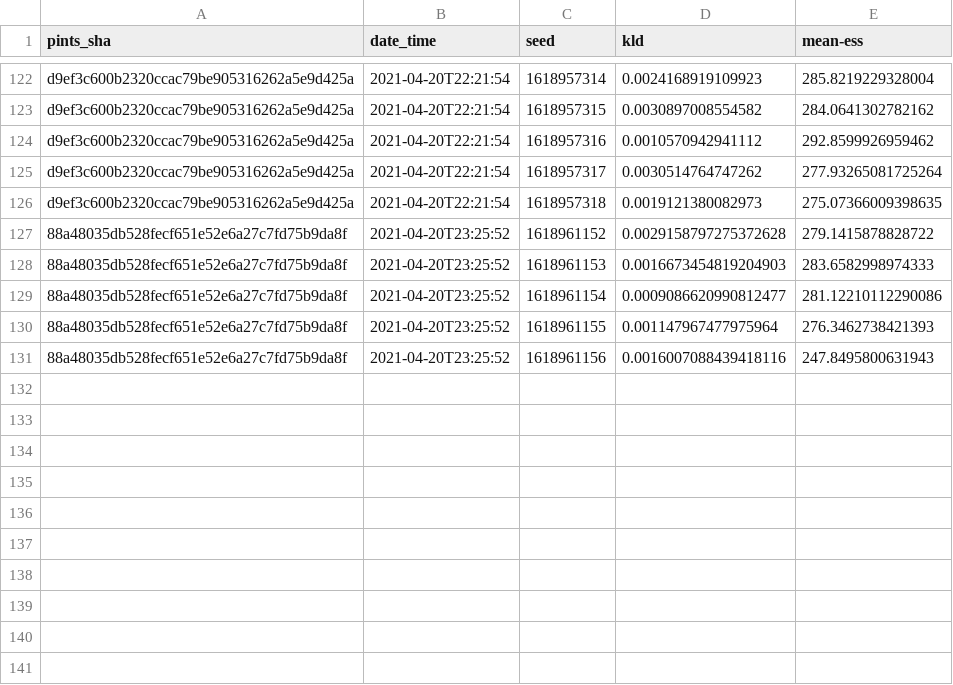
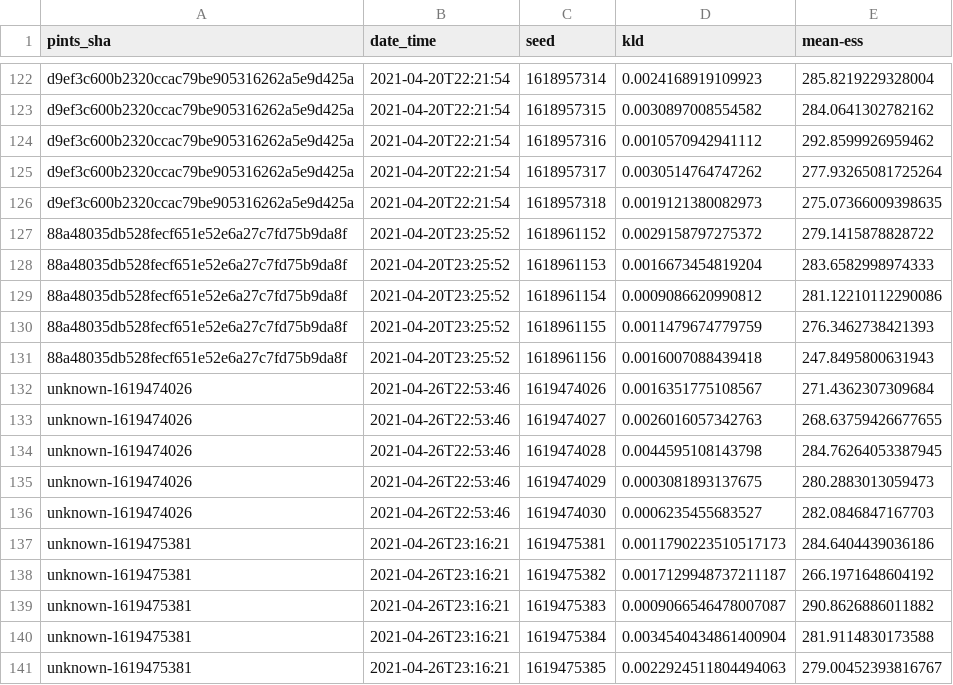
Before and after one commit to pints-team/functional-testing-2, a CSV file: data/haario_bardenet_acmc/two_dim_gaussian.csv, drawn as a sheet; only a part is shown, gaps mark what is left out.

Commit message:
Add data and website entries for haario bardenet and differential evolution

```diff
--- a/data/haario_bardenet_acmc/two_dim_gaussian.csv
+++ b/data/haario_bardenet_acmc/two_dim_gaussian.csv
@@ -126,6 +126,16 @@ d9ef3c600b2320ccac79be905316262a5e9d425a,2021-04-20T22:21:54,1618957317,0.003051
 d9ef3c600b2320ccac79be905316262a5e9d425a,2021-04-20T22:21:54,1618957318,0.0019121380082973,275.07366009398635
-88a48035db528fecf651e52e6a27c7fd75b9da8f,2021-04-20T23:25:52,1618961152,0.0029158797275372628,279.1415878828722
-88a48035db528fecf651e52e6a27c7fd75b9da8f,2021-04-20T23:25:52,1618961153,0.0016673454819204903,283.6582998974333
-88a48035db528fecf651e52e6a27c7fd75b9da8f,2021-04-20T23:25:52,1618961154,0.0009086620990812477,281.12210112290086
-88a48035db528fecf651e52e6a27c7fd75b9da8f,2021-04-20T23:25:52,1618961155,0.001147967477975964,276.3462738421393
-88a48035db528fecf651e52e6a27c7fd75b9da8f,2021-04-20T23:25:52,1618961156,0.0016007088439418116,247.8495800631943
+88a48035db528fecf651e52e6a27c7fd75b9da8f,2021-04-20T23:25:52,1618961152,0.0029158797275372,279.1415878828722
+88a48035db528fecf651e52e6a27c7fd75b9da8f,2021-04-20T23:25:52,1618961153,0.0016673454819204,283.6582998974333
+88a48035db528fecf651e52e6a27c7fd75b9da8f,2021-04-20T23:25:52,1618961154,0.0009086620990812,281.12210112290086
+88a48035db528fecf651e52e6a27c7fd75b9da8f,2021-04-20T23:25:52,1618961155,0.0011479674779759,276.3462738421393
+88a48035db528fecf651e52e6a27c7fd75b9da8f,2021-04-20T23:25:52,1618961156,0.0016007088439418,247.8495800631943
+unknown-1619474026,2021-04-26T22:53:46,1619474026,0.0016351775108567,271.4362307309684
+unknown-1619474026,2021-04-26T22:53:46,1619474027,0.0026016057342763,268.63759426677655
+unknown-1619474026,2021-04-26T22:53:46,1619474028,0.0044595108143798,284.76264053387945
+unknown-1619474026,2021-04-26T22:53:46,1619474029,0.0003081893137675,280.2883013059473
+unknown-1619474026,2021-04-26T22:53:46,1619474030,0.0006235455683527,282.0846847167703
+unknown-1619475381,2021-04-26T23:16:21,1619475381,0.0011790223510517173,284.6404439036186
+unknown-1619475381,2021-04-26T23:16:21,1619475382,0.0017129948737211187,266.1971648604192
+unknown-1619475381,2021-04-26T23:16:21,1619475383,0.0009066546478007087,290.8626886011882
+unknown-1619475381,2021-04-26T23:16:21,1619475384,0.0034540434861400904,281.9114830173588
+unknown-1619475381,2021-04-26T23:16:21,1619475385,0.0022924511804494063,279.00452393816767
```
Also changed, not shown: 21 other files.
